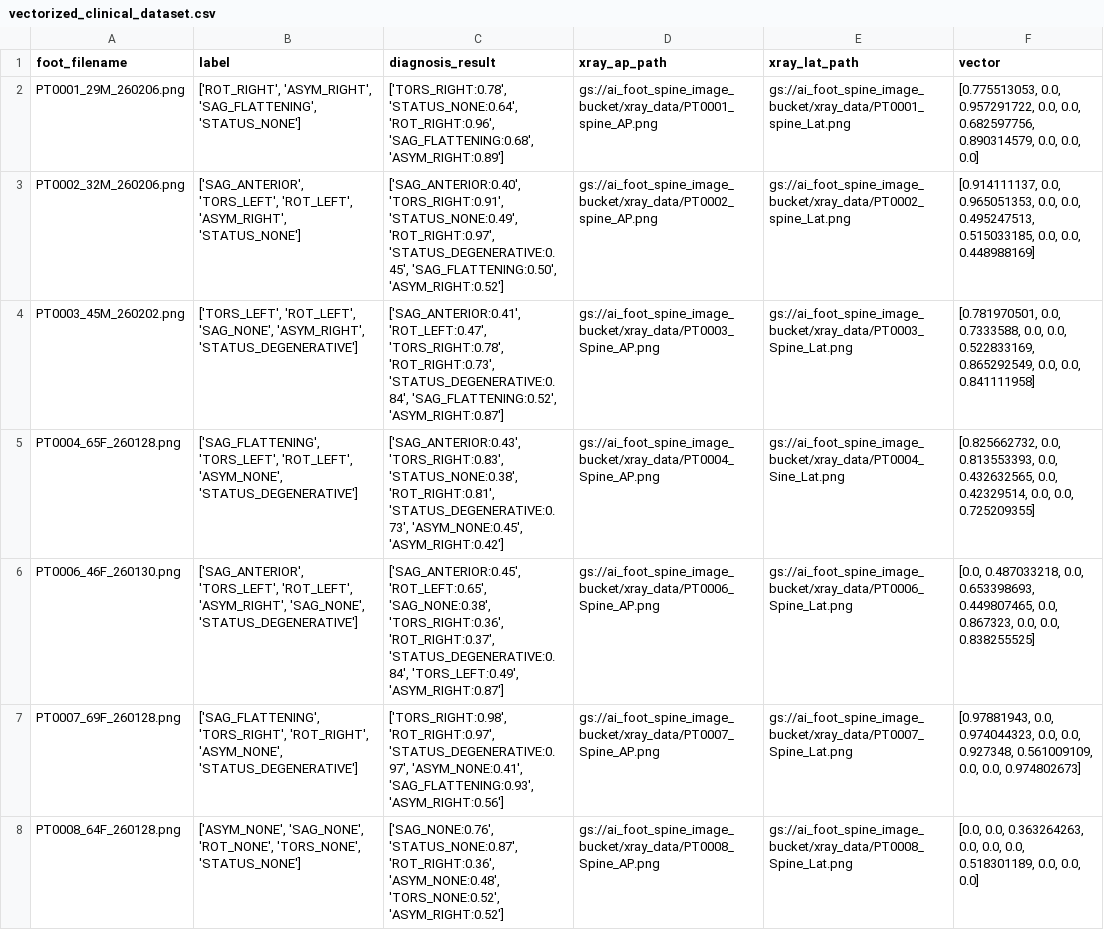
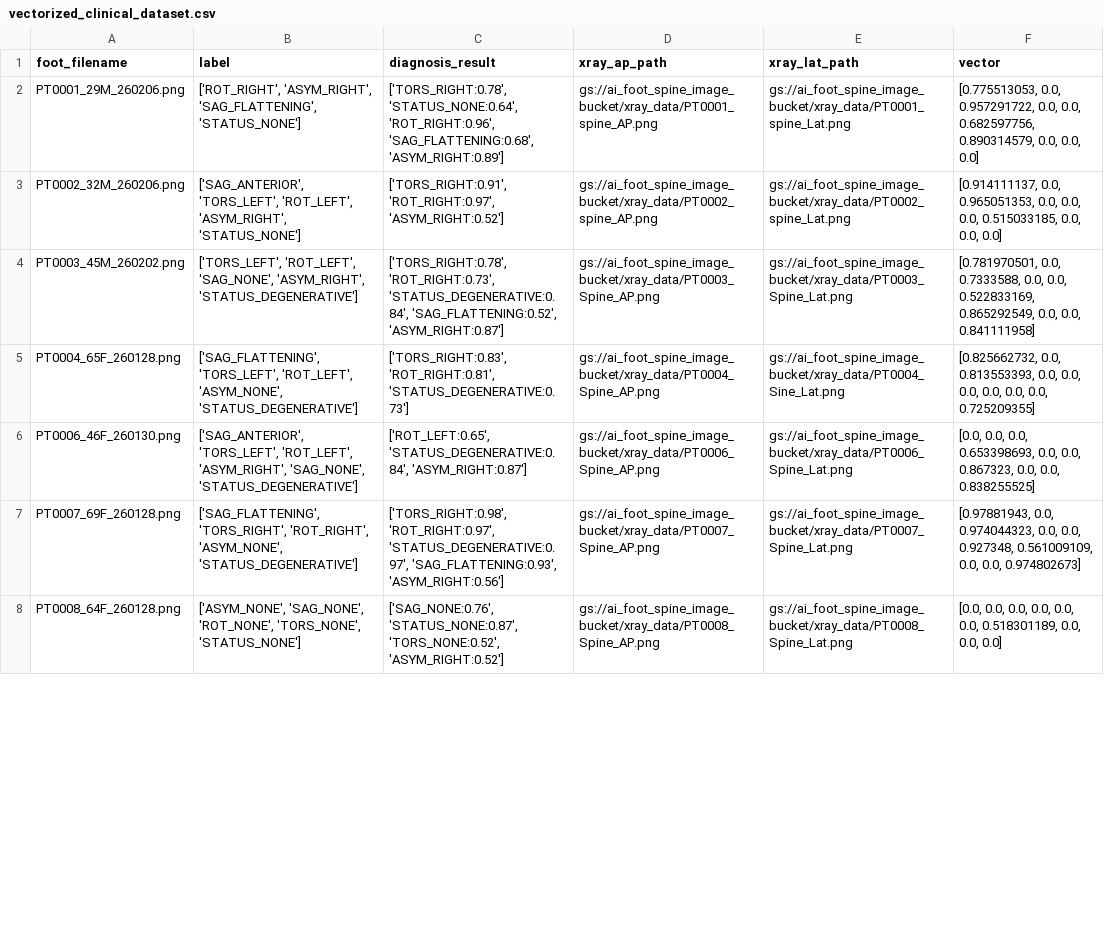
Before and after one commit to aryarybrett-lab/foot_spine_ai, a CSV file: vectorized_clinical_dataset.csv, drawn as a sheet; only a part is shown; the diff covers the shown part only.

Commit message:
Add files via upload

```diff
--- a/vectorized_clinical_dataset.csv
+++ b/vectorized_clinical_dataset.csv
@@ -2,7 +2,7 @@ foot_filename,label,diagnosis_result,xray_ap_path,xray_lat_path,vector
 PT0001_29M_260206.png,"['ROT_RIGHT', 'ASYM_RIGHT', 'SAG_FLATTENING', 'STATUS_NONE']","['TORS_RIGHT:0.78', 'STATUS_NONE:0.64', 'ROT_RIGHT:0.96', 'SAG_FLATTENING:0.68', 'ASYM_RIGHT:0.89']",gs://ai_foot_spine_image_bucket/xray_data/PT0001_spine_AP.png,gs://ai_foot_spine_image_bucket/xray_data/PT0001_spine_Lat.png,"[0.775513053, 0.0, 0.957291722, 0.0, 0.0, 0.682597756, 0.890314579, 0.0, 0.0, 0.0]"
-PT0002_32M_260206.png,"['SAG_ANTERIOR', 'TORS_LEFT', 'ROT_LEFT', 'ASYM_RIGHT', 'STATUS_NONE']","['SAG_ANTERIOR:0.40', 'TORS_RIGHT:0.91', 'STATUS_NONE:0.49', 'ROT_RIGHT:0.97', 'STATUS_DEGENERATIVE:0.45', 'SAG_FLATTENING:0.50', 'ASYM_RIGHT:0.52']",gs://ai_foot_spine_image_bucket/xray_data/PT0002_spine_AP.png,gs://ai_foot_spine_image_bucket/xray_data/PT0002_spine_Lat.png,"[0.914111137, 0.0, 0.965051353, 0.0, 0.0, 0.495247513, 0.515033185, 0.0, 0.0, 0.448988169]"
-PT0003_45M_260202.png,"['TORS_LEFT', 'ROT_LEFT', 'SAG_NONE', 'ASYM_RIGHT', 'STATUS_DEGENERATIVE']","['SAG_ANTERIOR:0.41', 'ROT_LEFT:0.47', 'TORS_RIGHT:0.78', 'ROT_RIGHT:0.73', 'STATUS_DEGENERATIVE:0.84', 'SAG_FLATTENING:0.52', 'ASYM_RIGHT:0.87']",gs://ai_foot_spine_image_bucket/xray_data/PT0003_Spine_AP.png,gs://ai_foot_spine_image_bucket/xray_data/PT0003_Spine_Lat.png,"[0.781970501, 0.0, 0.7333588, 0.0, 0.0, 0.522833169, 0.865292549, 0.0, 0.0, 0.841111958]"
-PT0004_65F_260128.png,"['SAG_FLATTENING', 'TORS_LEFT', 'ROT_LEFT', 'ASYM_NONE', 'STATUS_DEGENERATIVE']","['SAG_ANTERIOR:0.43', 'TORS_RIGHT:0.83', 'STATUS_NONE:0.38', 'ROT_RIGHT:0.81', 'STATUS_DEGENERATIVE:0.73', 'ASYM_NONE:0.45', 'ASYM_RIGHT:0.42']",gs://ai_foot_spine_image_bucket/xray_data/PT0004_Spine_AP.png,gs://ai_foot_spine_image_bucket/xray_data/PT0004_Sine_Lat.png,"[0.825662732, 0.0, 0.813553393, 0.0, 0.432632565, 0.0, 0.42329514, 0.0, 0.0, 0.725209355]"
-PT0006_46F_260130.png,"['SAG_ANTERIOR', 'TORS_LEFT', 'ROT_LEFT', 'ASYM_RIGHT', 'SAG_NONE', 'STATUS_DEGENERATIVE']","['SAG_ANTERIOR:0.45', 'ROT_LEFT:0.65', 'SAG_NONE:0.38', 'TORS_RIGHT:0.36', 'ROT_RIGHT:0.37', 'STATUS_DEGENERATIVE:0.84', 'TORS_LEFT:0.49', 'ASYM_RIGHT:0.87']",gs://ai_foot_spine_image_bucket/xray_data/PT0006_Spine_AP.png,gs://ai_foot_spine_image_bucket/xray_data/PT0006_Spine_Lat.png,"[0.0, 0.487033218, 0.0, 0.653398693, 0.449807465, 0.0, 0.867323, 0.0, 0.0, 0.838255525]"
-PT0007_69F_260128.png,"['SAG_FLATTENING', 'TORS_RIGHT', 'ROT_RIGHT', 'ASYM_NONE', 'STATUS_DEGENERATIVE']","['TORS_RIGHT:0.98', 'ROT_RIGHT:0.97', 'STATUS_DEGENERATIVE:0.97', 'ASYM_NONE:0.41', 'SAG_FLATTENING:0.93', 'ASYM_RIGHT:0.56']",gs://ai_foot_spine_image_bucket/xray_data/PT0007_Spine_AP.png,gs://ai_foot_spine_image_bucket/xray_data/PT0007_Spine_Lat.png,"[0.97881943, 0.0, 0.974044323, 0.0, 0.0, 0.927348, 0.561009109, 0.0, 0.0, 0.974802673]"
-PT0008_64F_260128.png,"['ASYM_NONE', 'SAG_NONE', 'ROT_NONE', 'TORS_NONE', 'STATUS_NONE']","['SAG_NONE:0.76', 'STATUS_NONE:0.87', 'ROT_RIGHT:0.36', 'ASYM_NONE:0.48', 'TORS_NONE:0.52', 'ASYM_RIGHT:0.52']",gs://ai_foot_spine_image_bucket/xray_data/PT0008_Spine_AP.png,gs://ai_foot_spine_image_bucket/xray_data/PT0008_Spine_Lat.png,"[0.0, 0.0, 0.363264263, 0.0, 0.0, 0.0, 0.518301189, 0.0, 0.0, 0.0]"
+PT0002_32M_260206.png,"['SAG_ANTERIOR', 'TORS_LEFT', 'ROT_LEFT', 'ASYM_RIGHT', 'STATUS_NONE']","['TORS_RIGHT:0.91', 'ROT_RIGHT:0.97', 'ASYM_RIGHT:0.52']",gs://ai_foot_spine_image_bucket/xray_data/PT0002_spine_AP.png,gs://ai_foot_spine_image_bucket/xray_data/PT0002_spine_Lat.png,"[0.914111137, 0.0, 0.965051353, 0.0, 0.0, 0.0, 0.515033185, 0.0, 0.0, 0.0]"
+PT0003_45M_260202.png,"['TORS_LEFT', 'ROT_LEFT', 'SAG_NONE', 'ASYM_RIGHT', 'STATUS_DEGENERATIVE']","['TORS_RIGHT:0.78', 'ROT_RIGHT:0.73', 'STATUS_DEGENERATIVE:0.84', 'SAG_FLATTENING:0.52', 'ASYM_RIGHT:0.87']",gs://ai_foot_spine_image_bucket/xray_data/PT0003_Spine_AP.png,gs://ai_foot_spine_image_bucket/xray_data/PT0003_Spine_Lat.png,"[0.781970501, 0.0, 0.7333588, 0.0, 0.0, 0.522833169, 0.865292549, 0.0, 0.0, 0.841111958]"
+PT0004_65F_260128.png,"['SAG_FLATTENING', 'TORS_LEFT', 'ROT_LEFT', 'ASYM_NONE', 'STATUS_DEGENERATIVE']","['TORS_RIGHT:0.83', 'ROT_RIGHT:0.81', 'STATUS_DEGENERATIVE:0.73']",gs://ai_foot_spine_image_bucket/xray_data/PT0004_Spine_AP.png,gs://ai_foot_spine_image_bucket/xray_data/PT0004_Sine_Lat.png,"[0.825662732, 0.0, 0.813553393, 0.0, 0.0, 0.0, 0.0, 0.0, 0.0, 0.725209355]"
+PT0006_46F_260130.png,"['SAG_ANTERIOR', 'TORS_LEFT', 'ROT_LEFT', 'ASYM_RIGHT', 'SAG_NONE', 'STATUS_DEGENERATIVE']","['ROT_LEFT:0.65', 'STATUS_DEGENERATIVE:0.84', 'ASYM_RIGHT:0.87']",gs://ai_foot_spine_image_bucket/xray_data/PT0006_Spine_AP.png,gs://ai_foot_spine_image_bucket/xray_data/PT0006_Spine_Lat.png,"[0.0, 0.0, 0.0, 0.653398693, 0.0, 0.0, 0.867323, 0.0, 0.0, 0.838255525]"
+PT0007_69F_260128.png,"['SAG_FLATTENING', 'TORS_RIGHT', 'ROT_RIGHT', 'ASYM_NONE', 'STATUS_DEGENERATIVE']","['TORS_RIGHT:0.98', 'ROT_RIGHT:0.97', 'STATUS_DEGENERATIVE:0.97', 'SAG_FLATTENING:0.93', 'ASYM_RIGHT:0.56']",gs://ai_foot_spine_image_bucket/xray_data/PT0007_Spine_AP.png,gs://ai_foot_spine_image_bucket/xray_data/PT0007_Spine_Lat.png,"[0.97881943, 0.0, 0.974044323, 0.0, 0.0, 0.927348, 0.561009109, 0.0, 0.0, 0.974802673]"
+PT0008_64F_260128.png,"['ASYM_NONE', 'SAG_NONE', 'ROT_NONE', 'TORS_NONE', 'STATUS_NONE']","['SAG_NONE:0.76', 'STATUS_NONE:0.87', 'TORS_NONE:0.52', 'ASYM_RIGHT:0.52']",gs://ai_foot_spine_image_bucket/xray_data/PT0008_Spine_AP.png,gs://ai_foot_spine_image_bucket/xray_data/PT0008_Spine_Lat.png,"[0.0, 0.0, 0.0, 0.0, 0.0, 0.0, 0.518301189, 0.0, 0.0, 0.0]"
```
Also changed, not shown: 142 edited cells elsewhere in this file.
